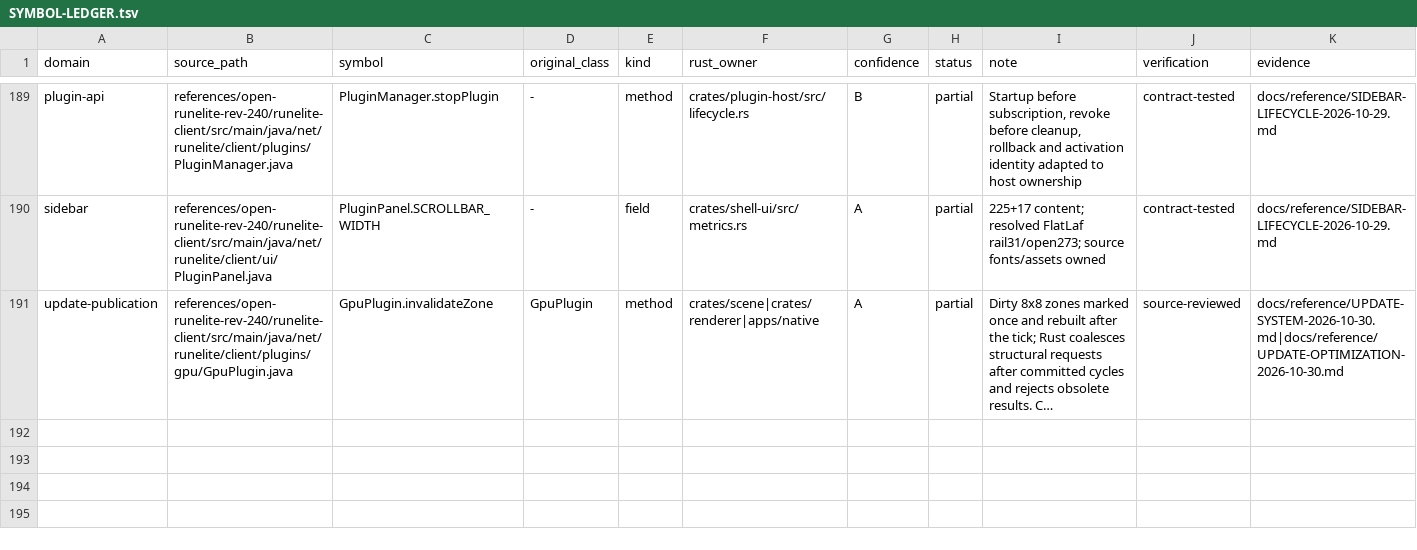
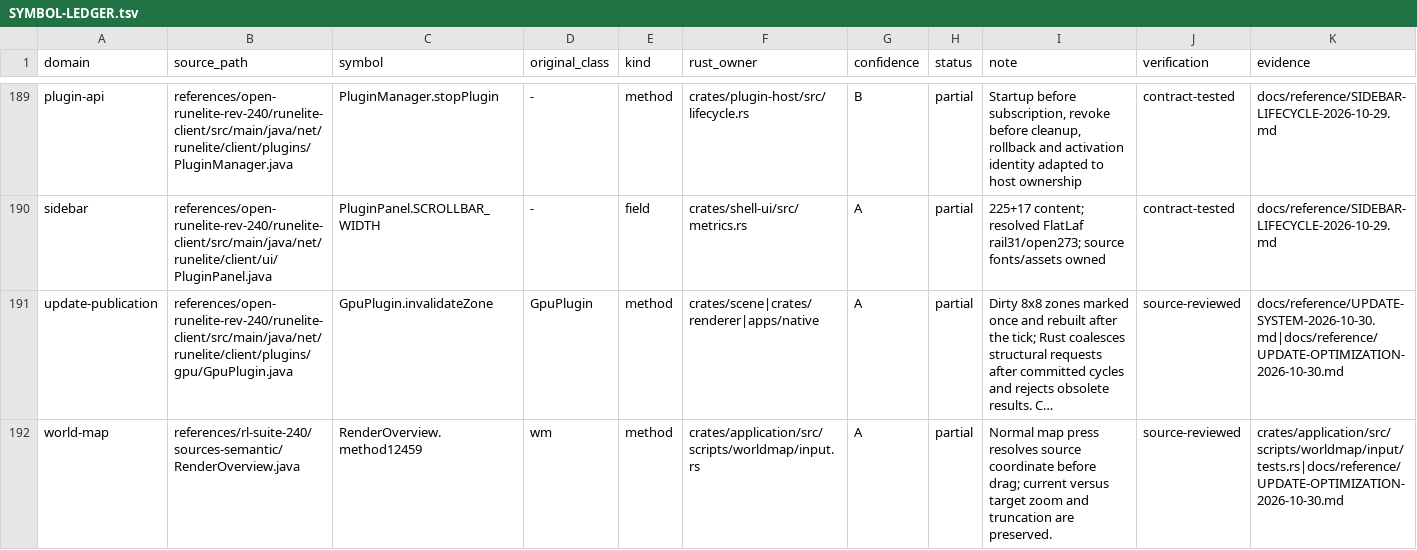
Before and after one commit to Neosback/rustclient, a TSV file: docs/reference/rs240-port/SYMBOL-LEDGER.tsv, drawn as a sheet; only a part is shown, gaps mark what is left out; long unchanged cells end in …; rows hold the shown columns only; the diff covers the shown part only; the diff names each change by its address in the sheet, - before the commit and + after, or states it on an @@ line.

```diff
--- a/docs/reference/rs240-port/SYMBOL-LEDGER.tsv
+++ b/docs/reference/rs240-port/SYMBOL-LEDGER.tsv
+row 192: world-map | references/rl-suite-240/sources-semantic/RenderOverview.java | RenderOverview.method12459 | wm | method | crates/application/src/scripts/worldmap/input.rs | A | partial | Normal map press resolves source coordinate before drag; current versus target zoom and truncation are preserved. | source-reviewed | crates/application/src/scripts/worldmap/input/tests.rs|docs/reference/UPDATE-OPTIMIZATION-2026-10-30.md
```
Also changed, not shown: 1 added row and 7 edited cells elsewhere in this file, docs/reference/rs240-port/DEOB-PACKET-SITES.tsv, docs/reference/rs240-port/PACKET-COVERAGE.tsv, 10 other files.
